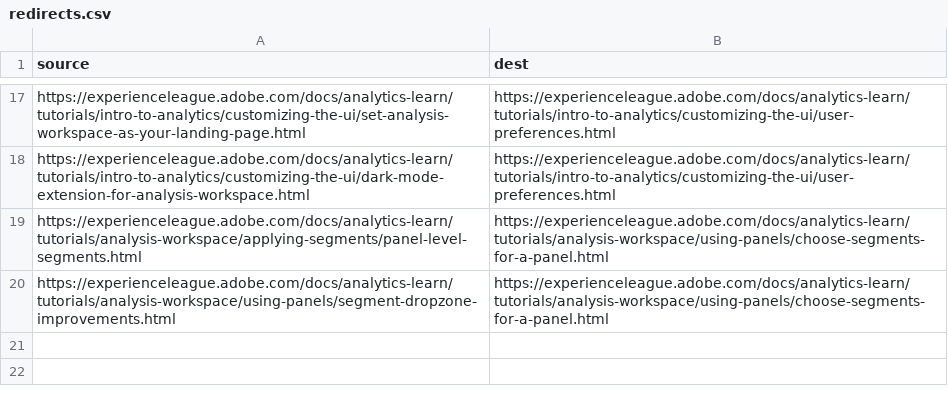
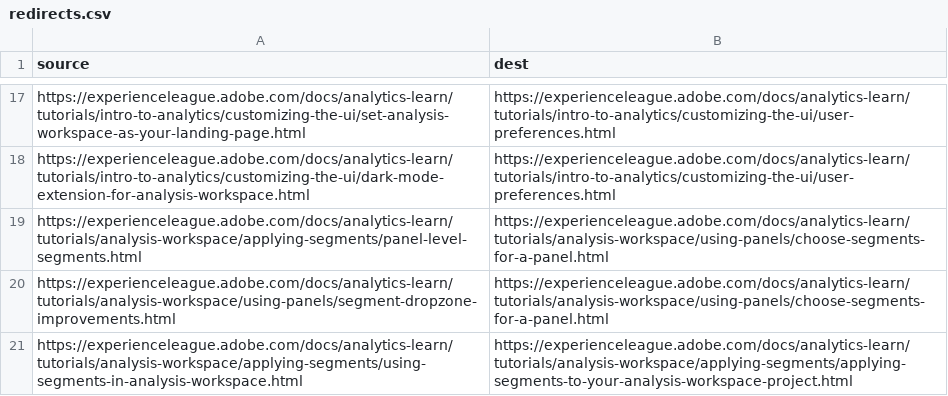
Before and after one commit to AdobeDocs/analytics-learn.es-ES, a CSV file: redirects.csv, drawn as a sheet; only a part is shown, gaps mark what is left out.

Commit message:
Sync non localizable files for core commit 9c9b50ec78713de1c3f174f025ed5402b57b7edf

```diff
--- a/redirects.csv
+++ b/redirects.csv
@@ -20 +20,2 @@ https://experienceleague.adobe.com/docs/analytics-learn/tutorials/analysis-works
 https://experienceleague.adobe.com/docs/analytics-learn/tutorials/analysis-workspace/using-panels/segment-dropzone-improvements.html,https://experienceleague.adobe.com/docs/analytics-learn/tutorials/analysis-workspace/using-panels/choose-segments-for-a-panel.html
+https://experienceleague.adobe.com/docs/analytics-learn/tutorials/analysis-workspace/applying-segments/using-segments-in-analysis-workspace.html,https://experienceleague.adobe.com/docs/analytics-learn/tutorials/analysis-workspace/applying-segments/applying-segments-to-your-analysis-workspace-project.html
```
